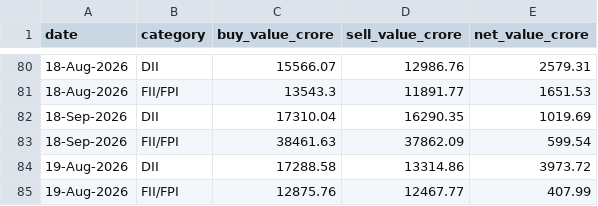
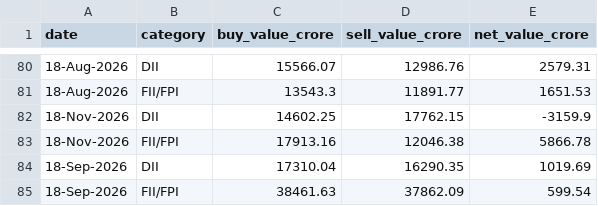
Before and after one commit to NitinSivach/nifty-rotation, a CSV file: data/fii_dii_flows.csv, drawn as a sheet; only a part is shown, gaps mark what is left out; the shorter side is filled out with more unchanged rows.

```diff
--- a/data/fii_dii_flows.csv
+++ b/data/fii_dii_flows.csv
@@ -81,2 +81,4 @@ date,category,buy_value_crore,sell_value_crore,net_value_crore
 18-Aug-2026,FII/FPI,13543.3,11891.77,1651.53
+18-Nov-2026,DII,14602.25,17762.15,-3159.9
+18-Nov-2026,FII/FPI,17913.16,12046.38,5866.78
 18-Sep-2026,DII,17310.04,16290.35,1019.69
```
